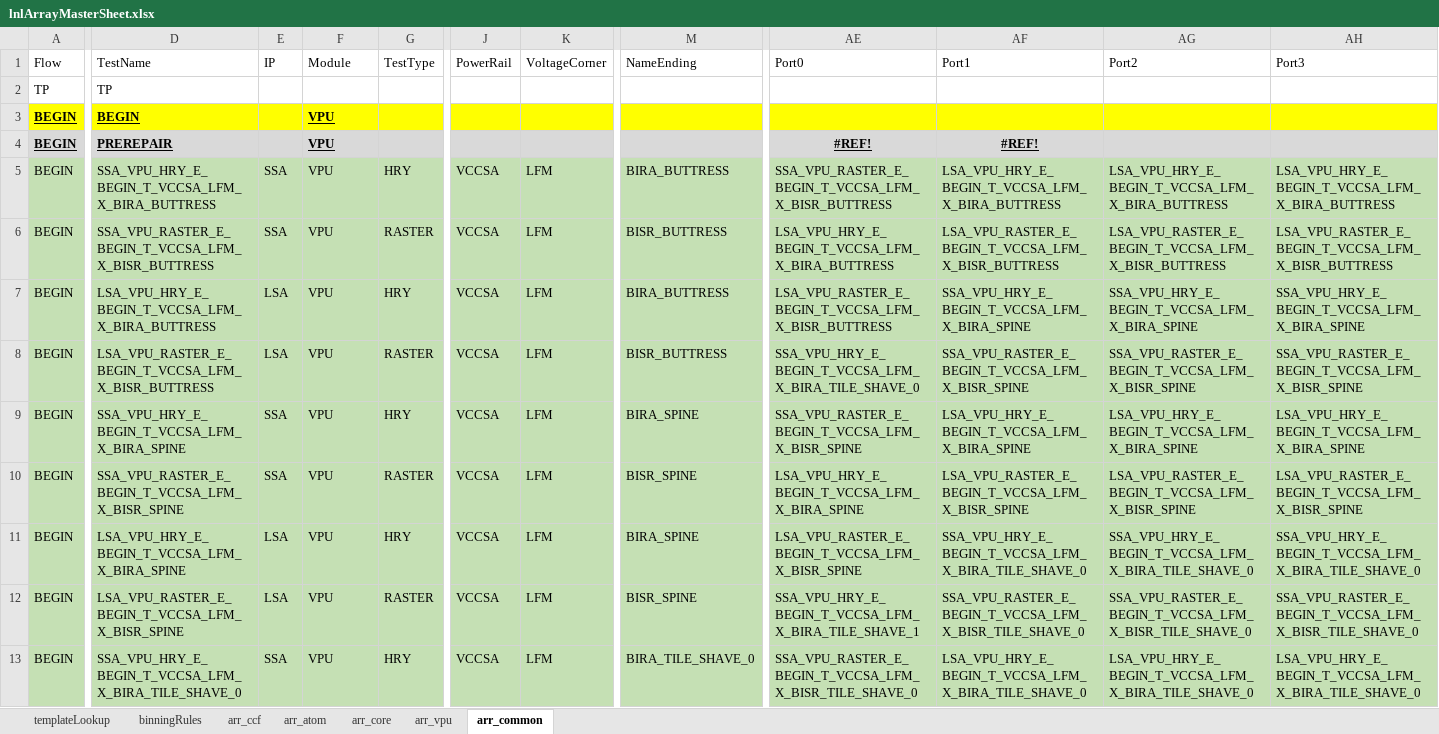
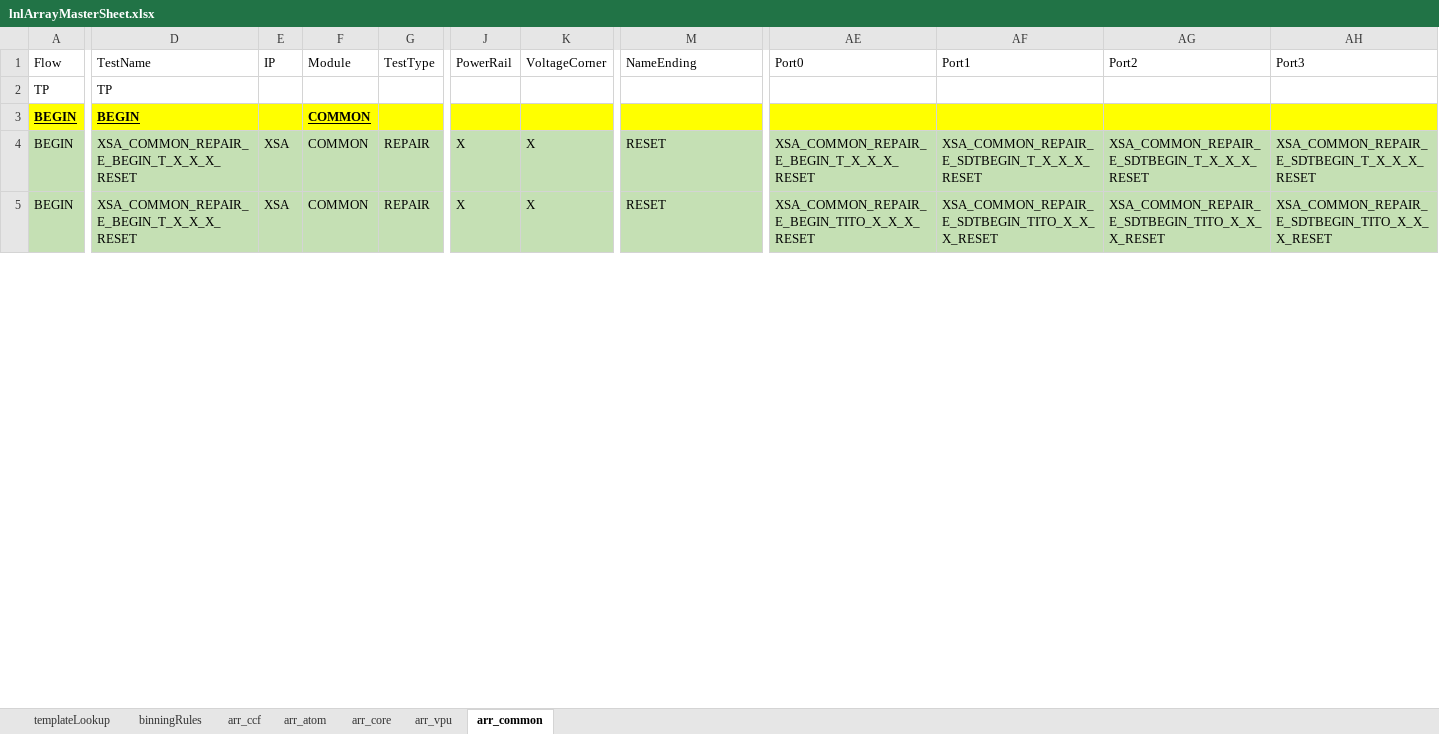
Before and after one commit to eoghanocIntel/lighterFluid, an Excel workbook: lighterFluid/inputs/lnlArrayMasterSheet.xlsx, sheet arr_common, drawn as a sheet; only a part is shown, gaps mark what is left out; values as stored, in another font and other column widths than the file's, no borders; removed rows and columns are numbered as before the commit, all else as after; rows hold the shown columns only; the diff covers the shown part only; the diff names each change by its address in the sheet, - before the commit and + after, or states it on an @@ line.

Commit message:
Creating ARR_COMMON mtpl

```diff
--- a/lighterFluid/inputs/lnlArrayMasterSheet.xlsx (sheet arr_common)
+++ b/lighterFluid/inputs/lnlArrayMasterSheet.xlsx (sheet arr_common)
-F3 (Module): VPU
+F3 (Module): COMMON
-row 4: BEGIN | PREREPAIR |  | VPU |  |  |  |  | #REF! | #REF!
-D4 (TestName): SSA_VPU_HRY_E_BEGIN_T_VCCSA_LFM_X_BIRA_BUTTRESS
+D4 (TestName): XSA_COMMON_REPAIR_E_BEGIN_T_X_X_X_RESET
-E4:E5 (IP): SSA
+E4:E5 (IP): XSA
-F4:F5 (Module): VPU
+F4:F5 (Module): COMMON
-G4 (TestType): HRY
+G4 (TestType): REPAIR
-J4:J5 (PowerRail): VCCSA
+J4:J5 (PowerRail): X
-K4:K5 (VoltageCorner): LFM
+K4:K5 (VoltageCorner): X
-M4 (NameEnding): BIRA_BUTTRESS
+M4 (NameEnding): RESET
-AE4 (Port0): SSA_VPU_RASTER_E_BEGIN_T_VCCSA_LFM_X_BISR_BUTTRESS
+AE4 (Port0): XSA_COMMON_REPAIR_E_BEGIN_T_X_X_X_RESET
-AF4 (Port1): LSA_VPU_HRY_E_BEGIN_T_VCCSA_LFM_X_BIRA_BUTTRESS
+AF4 (Port1): XSA_COMMON_REPAIR_E_SDTBEGIN_T_X_X_X_RESET
-AG4 (Port2): LSA_VPU_HRY_E_BEGIN_T_VCCSA_LFM_X_BIRA_BUTTRESS
+AG4 (Port2): XSA_COMMON_REPAIR_E_SDTBEGIN_T_X_X_X_RESET
-AH4 (Port3): LSA_VPU_HRY_E_BEGIN_T_VCCSA_LFM_X_BIRA_BUTTRESS
+AH4 (Port3): XSA_COMMON_REPAIR_E_SDTBEGIN_T_X_X_X_RESET
-D5 (TestName): SSA_VPU_RASTER_E_BEGIN_T_VCCSA_LFM_X_BISR_BUTTRESS
+D5 (TestName): XSA_COMMON_REPAIR_E_BEGIN_T_X_X_X_RESET
-G5 (TestType): RASTER
+G5 (TestType): REPAIR
-M5 (NameEnding): BISR_BUTTRESS
+M5 (NameEnding): RESET
-AE5 (Port0): LSA_VPU_HRY_E_BEGIN_T_VCCSA_LFM_X_BIRA_BUTTRESS
+AE5 (Port0): XSA_COMMON_REPAIR_E_BEGIN_TITO_X_X_X_RESET
-AF5 (Port1): LSA_VPU_RASTER_E_BEGIN_T_VCCSA_LFM_X_BISR_BUTTRESS
+AF5 (Port1): XSA_COMMON_REPAIR_E_SDTBEGIN_TITO_X_X_X_RESET
-AG5 (Port2): LSA_VPU_RASTER_E_BEGIN_T_VCCSA_LFM_X_BISR_BUTTRESS
+AG5 (Port2): XSA_COMMON_REPAIR_E_SDTBEGIN_TITO_X_X_X_RESET
-AH5 (Port3): LSA_VPU_RASTER_E_BEGIN_T_VCCSA_LFM_X_BISR_BUTTRESS
+AH5 (Port3): XSA_COMMON_REPAIR_E_SDTBEGIN_TITO_X_X_X_RESET
-row 7: BEGIN | LSA_VPU_HRY_E_BEGIN_T_VCCSA_LFM_X_BIRA_BUTTRESS | LSA | VPU | HRY | VCCSA | LFM | BIRA_BUTTRESS | LSA_VPU_RASTER_E_BEGIN_T_VCCSA_LFM_X_BISR_BUTTRESS | SSA_VPU_HRY_E_BEGIN_T_VCCSA_LFM_X_BIRA_SPINE | SSA_VPU_HRY_E_BEGIN_T_VCCSA_LFM_X_BIRA_SPINE | SSA_VPU_HRY_E_BEGIN_T_VCCSA_LFM_X_BIRA_SPINE
-row 8: BEGIN | LSA_VPU_RASTER_E_BEGIN_T_VCCSA_LFM_X_BISR_BUTTRESS | LSA | VPU | RASTER | VCCSA | LFM | BISR_BUTTRESS | SSA_VPU_HRY_E_BEGIN_T_VCCSA_LFM_X_BIRA_TILE_SHAVE_0 | SSA_VPU_RASTER_E_BEGIN_T_VCCSA_LFM_X_BISR_SPINE | SSA_VPU_RASTER_E_BEGIN_T_VCCSA_LFM_X_BISR_SPINE | SSA_VPU_RASTER_E_BEGIN_T_VCCSA_LFM_X_BISR_SPINE
-row 9: BEGIN | SSA_VPU_HRY_E_BEGIN_T_VCCSA_LFM_X_BIRA_SPINE | SSA | VPU | HRY | VCCSA | LFM | BIRA_SPINE | SSA_VPU_RASTER_E_BEGIN_T_VCCSA_LFM_X_BISR_SPINE | LSA_VPU_HRY_E_BEGIN_T_VCCSA_LFM_X_BIRA_SPINE | LSA_VPU_HRY_E_BEGIN_T_VCCSA_LFM_X_BIRA_SPINE | LSA_VPU_HRY_E_BEGIN_T_VCCSA_LFM_X_BIRA_SPINE
-row 10: BEGIN | SSA_VPU_RASTER_E_BEGIN_T_VCCSA_LFM_X_BISR_SPINE | SSA | VPU | RASTER | VCCSA | LFM | BISR_SPINE | LSA_VPU_HRY_E_BEGIN_T_VCCSA_LFM_X_BIRA_SPINE | LSA_VPU_RASTER_E_BEGIN_T_VCCSA_LFM_X_BISR_SPINE | LSA_VPU_RASTER_E_BEGIN_T_VCCSA_LFM_X_BISR_SPINE | LSA_VPU_RASTER_E_BEGIN_T_VCCSA_LFM_X_BISR_SPINE
-row 11: BEGIN | LSA_VPU_HRY_E_BEGIN_T_VCCSA_LFM_X_BIRA_SPINE | LSA | VPU | HRY | VCCSA | LFM | BIRA_SPINE | LSA_VPU_RASTER_E_BEGIN_T_VCCSA_LFM_X_BISR_SPINE | SSA_VPU_HRY_E_BEGIN_T_VCCSA_LFM_X_BIRA_TILE_SHAVE_0 | SSA_VPU_HRY_E_BEGIN_T_VCCSA_LFM_X_BIRA_TILE_SHAVE_0 | SSA_VPU_HRY_E_BEGIN_T_VCCSA_LFM_X_BIRA_TILE_SHAVE_0
-row 12: BEGIN | LSA_VPU_RASTER_E_BEGIN_T_VCCSA_LFM_X_BISR_SPINE | LSA | VPU | RASTER | VCCSA | LFM | BISR_SPINE | SSA_VPU_HRY_E_BEGIN_T_VCCSA_LFM_X_BIRA_TILE_SHAVE_1 | SSA_VPU_RASTER_E_BEGIN_T_VCCSA_LFM_X_BISR_TILE_SHAVE_0 | SSA_VPU_RASTER_E_BEGIN_T_VCCSA_LFM_X_BISR_TILE_SHAVE_0 | SSA_VPU_RASTER_E_BEGIN_T_VCCSA_LFM_X_BISR_TILE_SHAVE_0
-row 13: BEGIN | SSA_VPU_HRY_E_BEGIN_T_VCCSA_LFM_X_BIRA_TILE_SHAVE_0 | SSA | VPU | HRY | VCCSA | LFM | BIRA_TILE_SHAVE_0 | SSA_VPU_RASTER_E_BEGIN_T_VCCSA_LFM_X_BISR_TILE_SHAVE_0 | LSA_VPU_HRY_E_BEGIN_T_VCCSA_LFM_X_BIRA_TILE_SHAVE_0 | LSA_VPU_HRY_E_BEGIN_T_VCCSA_LFM_X_BIRA_TILE_SHAVE_0 | LSA_VPU_HRY_E_BEGIN_T_VCCSA_LFM_X_BIRA_TILE_SHAVE_0
```
Also changed, not shown: 46 removed rows, 181 edited cells and cell formats elsewhere in this sheet, formulas that keep their value, 2 other files.
